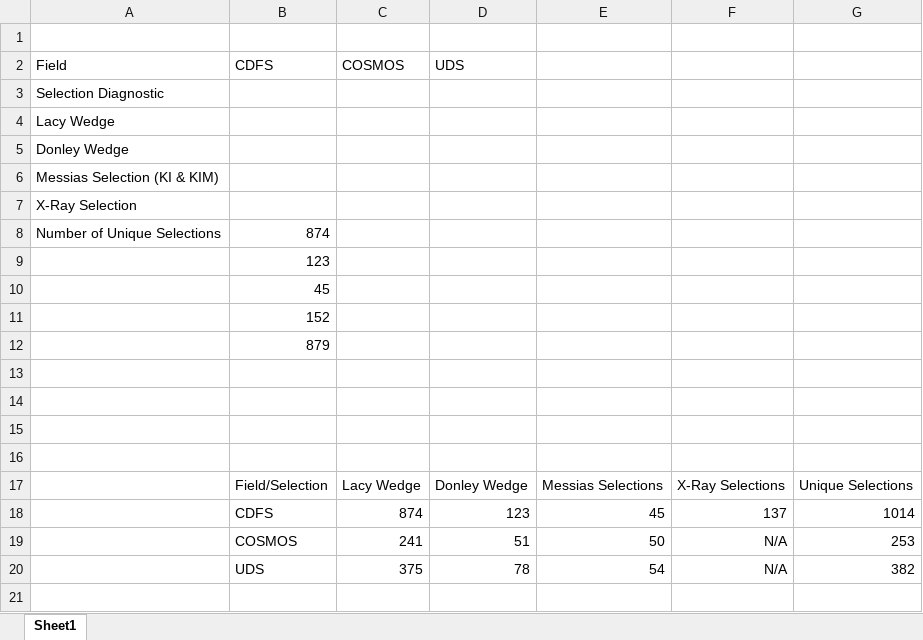
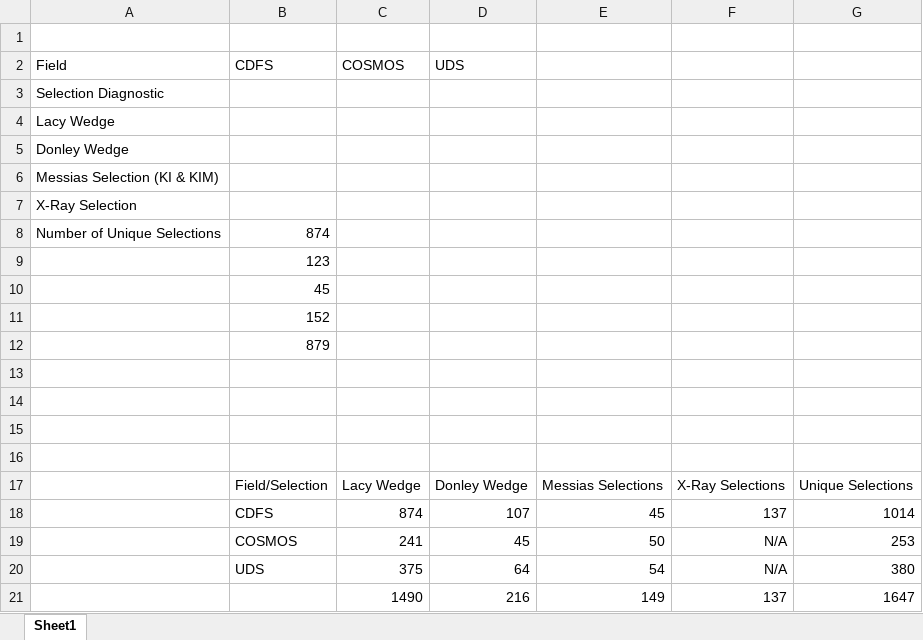
Before and after one commit to mitchellhooymans/MIR-AGN-ColourAnalysis, an Excel workbook: diagnostic comparisons/Selection numbers.xlsx, sheet Sheet1, drawn as a sheet; values as stored, in another font and other column widths than the file's, no borders; the diff names each change by its address in the sheet, - before the commit and + after, or states it on an @@ line.

Commit message:
updated numbers

```diff
--- a/diagnostic comparisons/Selection numbers.xlsx (sheet Sheet1)
+++ b/diagnostic comparisons/Selection numbers.xlsx (sheet Sheet1)
-D18 (UDS): 123
+D18 (UDS): 107
-D19 (UDS): 51
+D19 (UDS): 45
-D20 (UDS): 78
+D20 (UDS): 64
-G20: 382
+G20: 380
+row 21:  |  | 1490 | 216 | 149 | 137 | 1647
```
Also changed, not shown: 3 other files.
